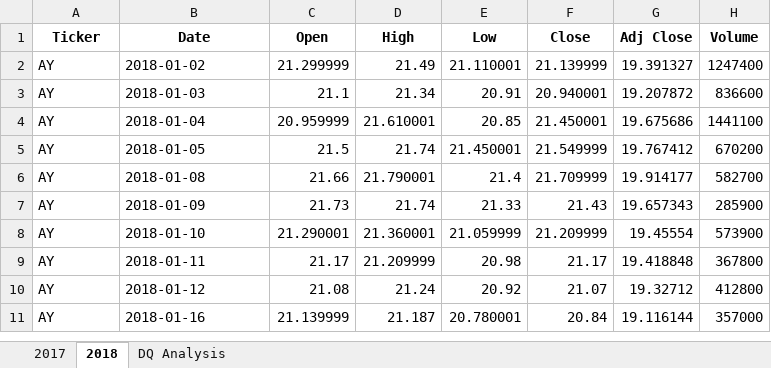
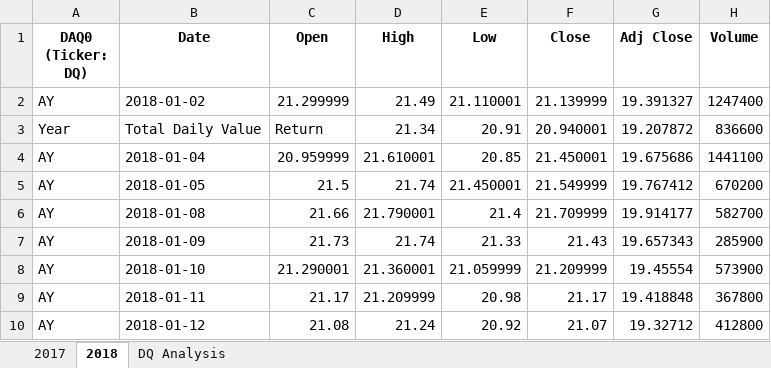
Before and after one commit to akinsolasalami/stock-analysis, an Excel workbook: green_stocks.xlsm, sheet 2018, drawn as a sheet; only a part is shown; the shorter side is filled out with more unchanged rows; values as stored, in another font and other column widths than the file's, no borders; the diff names each change by its address in the sheet, - before the commit and + after, or states it on an @@ line.

Commit message:
after completing 2.2.3

```diff
--- a/green_stocks.xlsm (sheet 2018)
+++ b/green_stocks.xlsm (sheet 2018)
-A1: Ticker
+A1: DAQ0 (Ticker: DQ)
-A3 (DAQ0 (Ticker: DQ)): AY
+A3 (DAQ0 (Ticker: DQ)): Year
-B3 (Date): 2018-01-03
+B3 (Date): Total Daily Value
-C3 (Open): 21.1
+C3 (Open): Return
```
Also changed, not shown: sheet DQ Analysis.
